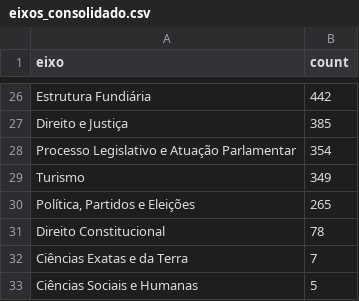
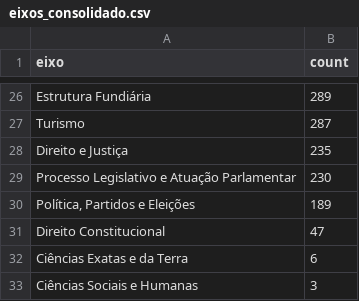
Before and after one commit to cocaioo/bdr-final, a CSV file: artifacts/q2/eixos_consolidado.csv, drawn as a sheet; only a part is shown, gaps mark what is left out; removed rows and columns are numbered as before the commit, all else as after; the diff covers the shown part only; the diff names each change by its address in the sheet, - before the commit and + after, or states it on an @@ line.

```diff
--- a/artifacts/q2/eixos_consolidado.csv
+++ b/artifacts/q2/eixos_consolidado.csv
-B26 (count): 442
+B26 (count): 289
+row 27: Turismo | 287
-B28 (count): 385
+B28 (count): 235
-B29 (count): 354
+B29 (count): 230
-row 29: Turismo | 349
-B30 (count): 265
+B30 (count): 189
-B31 (count): 78
+B31 (count): 47
-B32 (count): 7
+B32 (count): 6
-B33 (count): 5
+B33 (count): 3
```
Also changed, not shown: 9 added rows, 9 removed rows and 15 edited cells elsewhere in this file, artifacts/q2/eixos_counts_by_year.csv, 26 other files.
